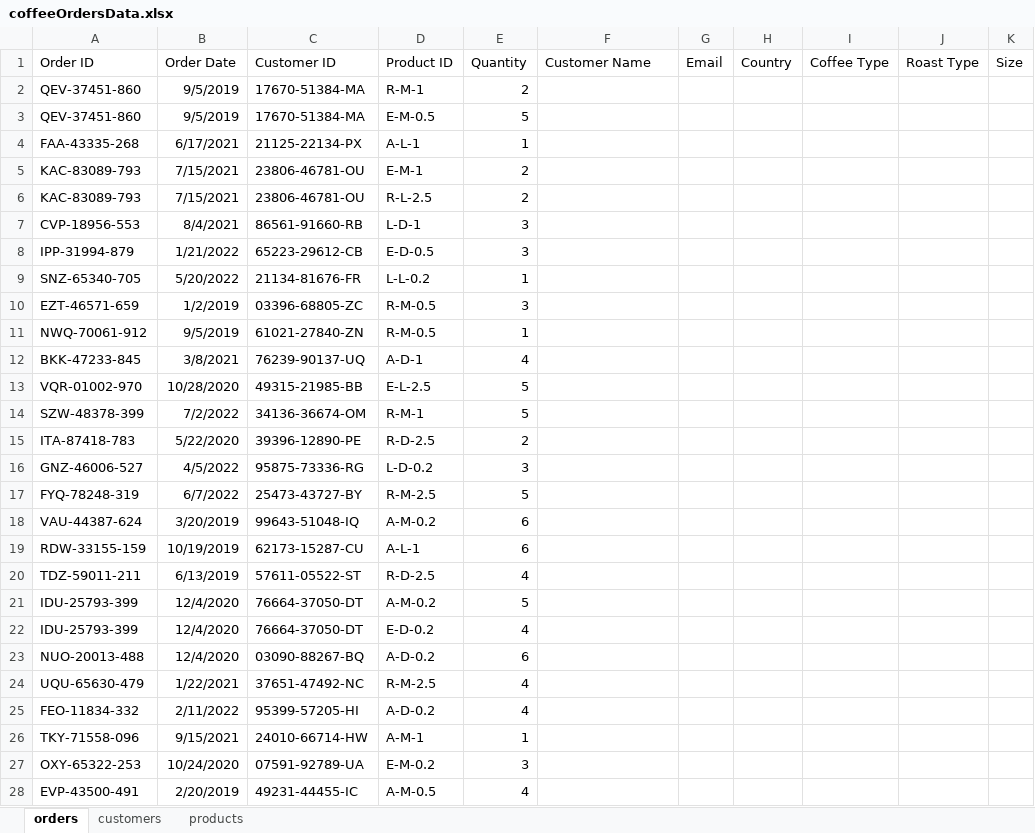
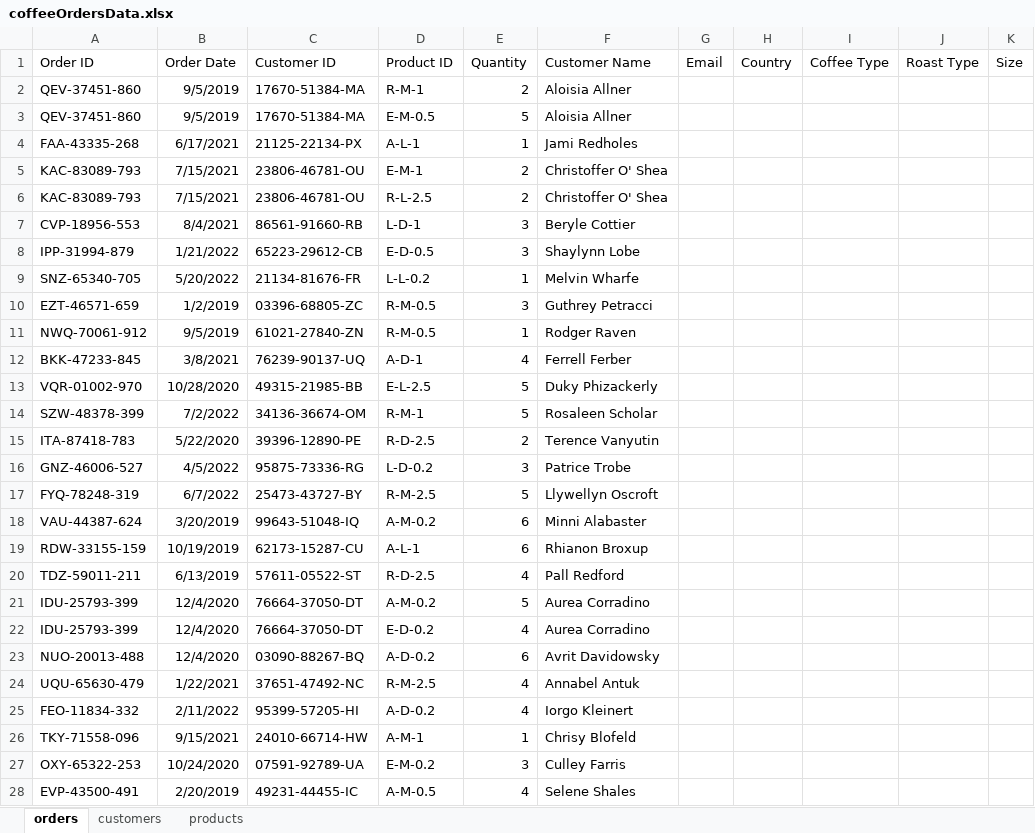
Before and after one commit to HerryTech/Excel-Analysis-Projects, an Excel workbook: Coffee_Sales/data/coffeeOrdersData.xlsx, sheet orders, drawn as a sheet; only a part is shown; values as stored, in another font and other column widths than the file's, no borders; the diff covers the shown part only; the diff names each change by its address in the sheet, - before the commit and + after, or states it on an @@ line.

Commit message:
Update data

```diff
--- a/Coffee_Sales/data/coffeeOrdersData.xlsx (sheet orders)
+++ b/Coffee_Sales/data/coffeeOrdersData.xlsx (sheet orders)
-F2:F3 (Customer Name): (empty)
+F2:F3 (Customer Name): Aloisia Allner
-F4 (Customer Name): (empty)
+F4 (Customer Name): Jami Redholes
-F5:F6 (Customer Name): (empty)
+F5:F6 (Customer Name): Christoffer O' Shea
-F7 (Customer Name): (empty)
+F7 (Customer Name): Beryle Cottier
-F8 (Customer Name): (empty)
+F8 (Customer Name): Shaylynn Lobe
-F9 (Customer Name): (empty)
+F9 (Customer Name): Melvin Wharfe
-F10 (Customer Name): (empty)
+F10 (Customer Name): Guthrey Petracci
-F11 (Customer Name): (empty)
+F11 (Customer Name): Rodger Raven
-F12 (Customer Name): (empty)
+F12 (Customer Name): Ferrell Ferber
-F13 (Customer Name): (empty)
+F13 (Customer Name): Duky Phizackerly
-F14 (Customer Name): (empty)
+F14 (Customer Name): Rosaleen Scholar
-F15 (Customer Name): (empty)
+F15 (Customer Name): Terence Vanyutin
-F16 (Customer Name): (empty)
+F16 (Customer Name): Patrice Trobe
-F17 (Customer Name): (empty)
+F17 (Customer Name): Llywellyn Oscroft
-F18 (Customer Name): (empty)
+F18 (Customer Name): Minni Alabaster
-F19 (Customer Name): (empty)
+F19 (Customer Name): Rhianon Broxup
-F20 (Customer Name): (empty)
+F20 (Customer Name): Pall Redford
-F21:F22 (Customer Name): (empty)
+F21:F22 (Customer Name): Aurea Corradino
-F23 (Customer Name): (empty)
+F23 (Customer Name): Avrit Davidowsky
-F24 (Customer Name): (empty)
+F24 (Customer Name): Annabel Antuk
-F25 (Customer Name): (empty)
+F25 (Customer Name): Iorgo Kleinert
-F26 (Customer Name): (empty)
+F26 (Customer Name): Chrisy Blofeld
-F27 (Customer Name): (empty)
+F27 (Customer Name): Culley Farris
-F28 (Customer Name): (empty)
+F28 (Customer Name): Selene Shales
```
Also changed, not shown: 973 edited cells elsewhere in this sheet.
